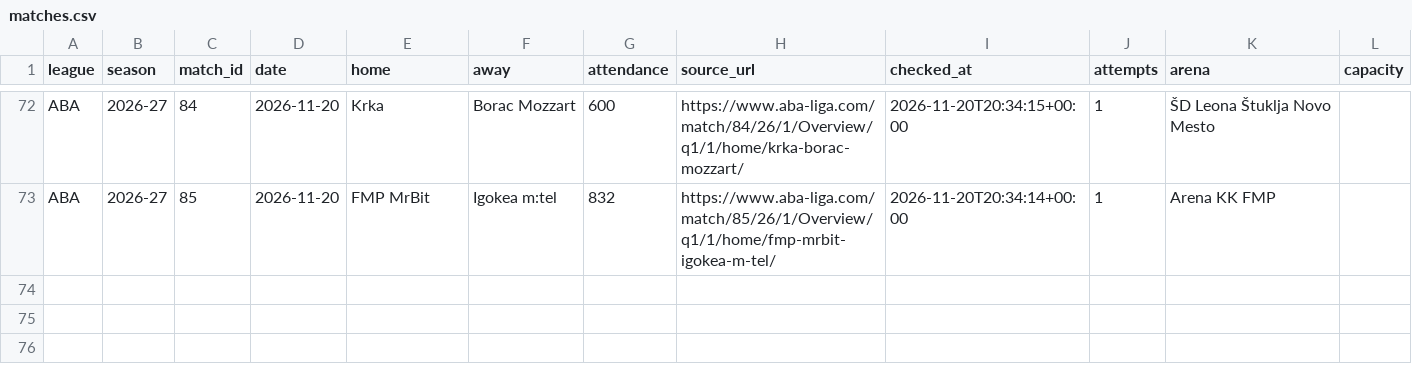
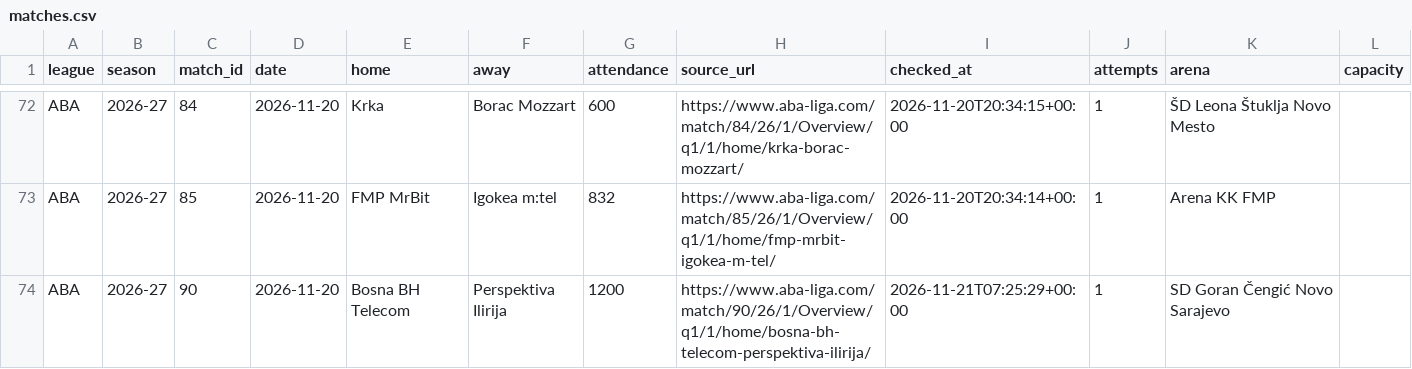
Before and after one commit to andriuspanama/ACBattendance, a CSV file: data/aba/matches.csv, drawn as a sheet; only a part is shown, gaps mark what is left out; the diff names each change by its address in the sheet, - before the commit and + after, or states it on an @@ line.

```diff
--- a/data/aba/matches.csv
+++ b/data/aba/matches.csv
+row 74: ABA | 2026-27 | 90 | 2026-11-20 | Bosna BH Telecom | Perspektiva Ilirija | 1200 | https://www.aba-liga.com/match/90/26/1/Overview/q1/1/home/bosna-bh-telecom-perspektiva-ilirija/ | 2026-11-21T07:25:29+00:00 | 1 | SD Goran Čengić Novo Sarajevo
```
Also changed, not shown: data/aba/attendance_averages.csv, data/aba/flashscore/matches.csv, 2 other files.
